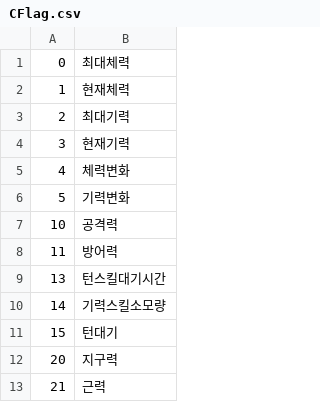
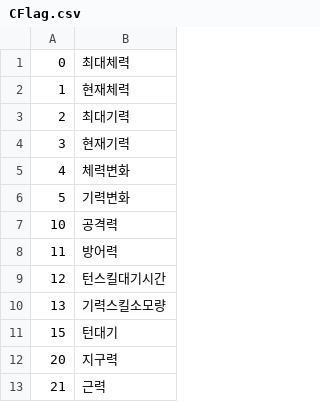
Before and after one commit to Yurly123/Boshinsensou, a CSV file: Boshinsensou☆/CSV/CFlag.csv, drawn as a sheet.

```diff
--- a/Boshinsensou☆/CSV/CFlag.csv
+++ b/Boshinsensou☆/CSV/CFlag.csv
@@ -8,4 +8,4 @@
 11,방어력,
-13,턴스킬대기시간,
-14,기력스킬소모량,
+12,턴스킬대기시간,
+13,기력스킬소모량,
 15,턴대기,
```
Also changed, not shown: Boshinsensou☆/CSV/Chara/0 YMN.csv, 29 other files.
